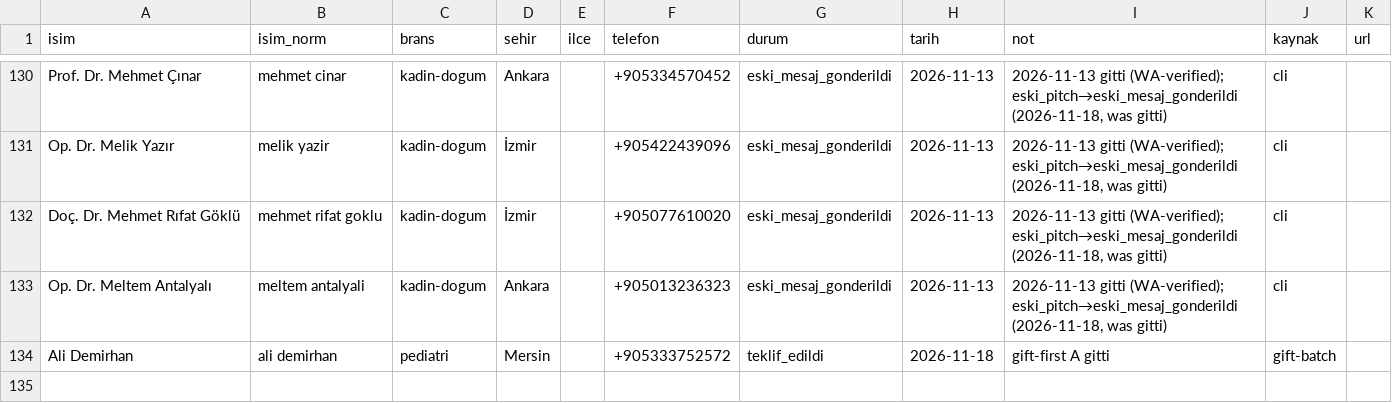
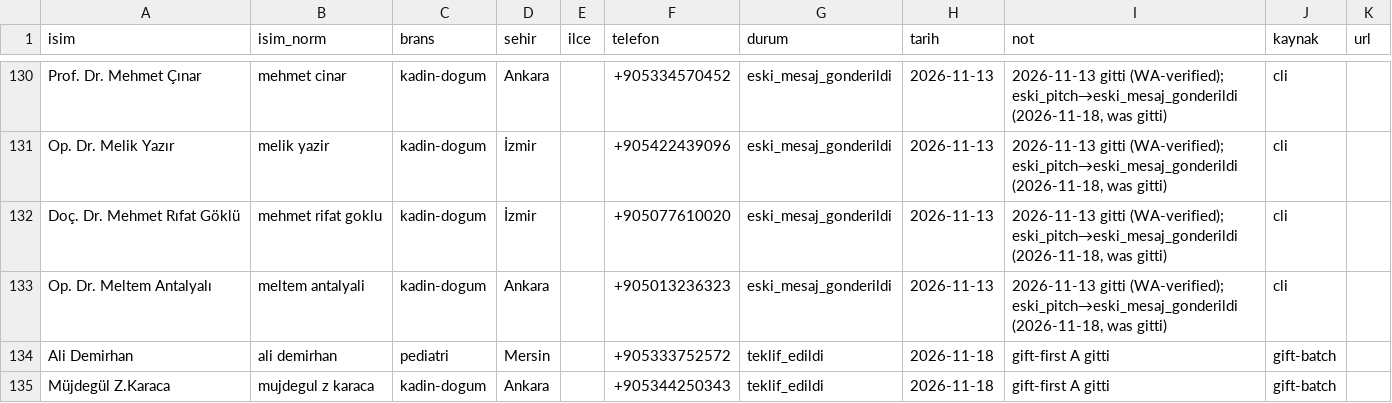
Before and after one commit to dreamturkiye/notya-ai, a CSV file: docs/growth/tr-outreach-ledger.csv, drawn as a sheet; only a part is shown, gaps mark what is left out; the diff names each change by its address in the sheet, - before the commit and + after, or states it on an @@ line.

```diff
--- a/docs/growth/tr-outreach-ledger.csv
+++ b/docs/growth/tr-outreach-ledger.csv
+row 135: Müjdegül Z.Karaca | mujdegul z karaca | kadin-dogum | Ankara |  | +905344250343 | teklif_edildi | 2026-11-18 | gift-first A gitti | gift-batch
```
Also changed, not shown: docs/growth/tr-wa-gift-batch.csv, 1 other file.
